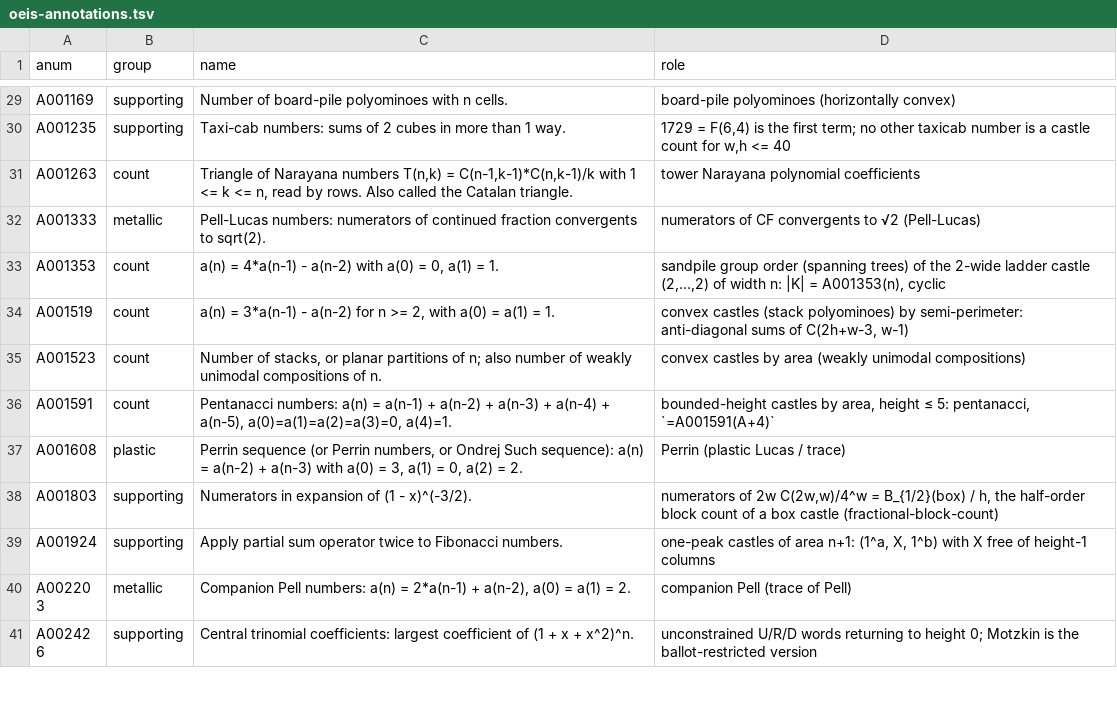
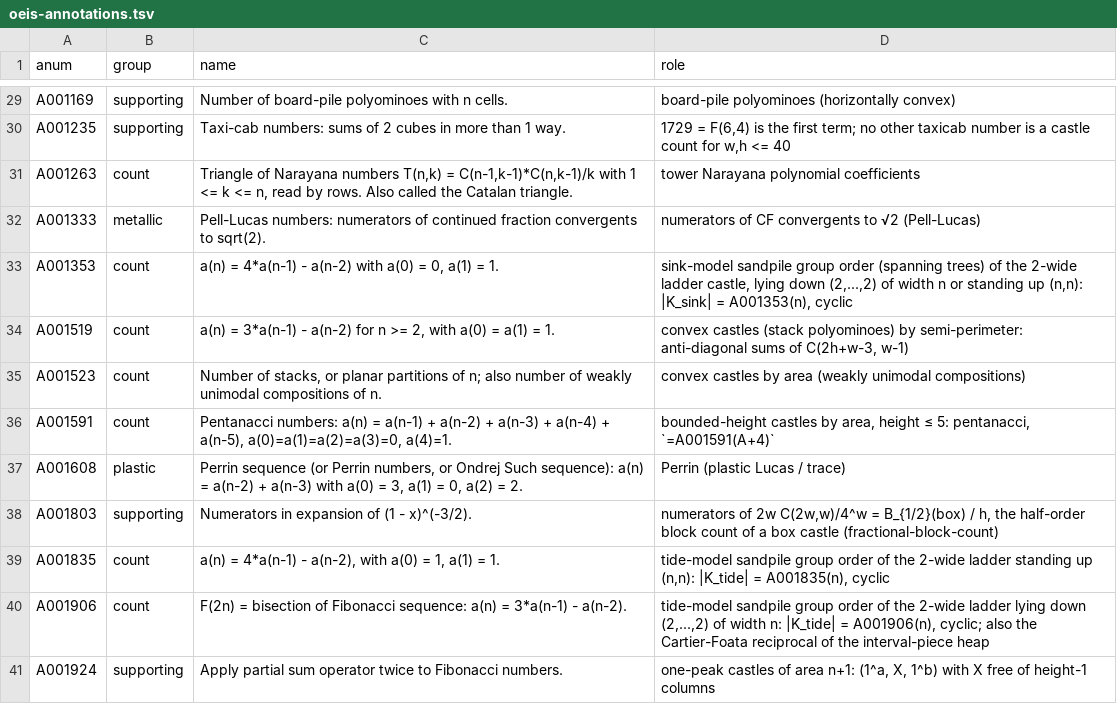
Before and after one commit to eeggwall/castles-wiki, a TSV file: config/oeis-annotations.tsv, drawn as a sheet; only a part is shown, gaps mark what is left out; the shorter side is filled out with more unchanged rows.

Commit message:
docs: treat the sink and tide models separately across the Sandcastles arc
Every Arc 14 page now states each result for both sandpile models, the
sink model (one sink cell) and the tide model (the bottom row as sink):
- sandpile-group: the tide block matrix, 3 on the diagonal for ground
  blocks, proved from planar duality and checked on all 33,150 castles
  to 16 cells; tide ladders are A001906 lying down, A001835 standing up
- sandpile-census: full tide census; each sink group splits by how many
  blocks touch the ground; cyclicity compared across models
- sandcastle-clock: the tide clock, mirror dependence reduced to ties
- sandpile-identity: per-model identities and avalanche profiles; tide
  invariants depend only on the runs of raised columns
- castle-avalanches: a full sink-model section; the blocks lower the
  sink mean where the tide leaves it to height alone
- sandcastle-seminar: every stop side by side in both models
- label the model on neighbour pages, catalogue and OEIS annotations;
  split the Arc 14 thesis and open items by model

Wiki-Op: update

```diff
--- a/config/oeis-annotations.tsv
+++ b/config/oeis-annotations.tsv
@@ -32,3 +32,3 @@ A001263	count	Triangle of Narayana numbers T(n,k) = C(n-1,k-1)*C(n,k-1)/k with 1
 A001333	metallic	Pell-Lucas numbers: numerators of continued fraction convergents to sqrt(2).	numerators of CF convergents to √2 (Pell-Lucas)
-A001353	count	a(n) = 4*a(n-1) - a(n-2) with a(0) = 0, a(1) = 1.	sandpile group order (spanning trees) of the 2-wide ladder castle (2,...,2) of width n: |K| = A001353(n), cyclic
+A001353	count	a(n) = 4*a(n-1) - a(n-2) with a(0) = 0, a(1) = 1.	sink-model sandpile group order (spanning trees) of the 2-wide ladder castle, lying down (2,...,2) of width n or standing up (n,n): |K_sink| = A001353(n), cyclic
 A001519	count	a(n) = 3*a(n-1) - a(n-2) for n >= 2, with a(0) = a(1) = 1.	convex castles (stack polyominoes) by semi-perimeter: anti-diagonal sums of C(2h+w-3, w-1)
@@ -38,2 +38,4 @@ A001608	plastic	Perrin sequence (or Perrin numbers, or Ondrej Such sequence): a(
 A001803	supporting	Numerators in expansion of (1 - x)^(-3/2).	numerators of 2w C(2w,w)/4^w = B_{1/2}(box) / h, the half-order block count of a box castle (fractional-block-count)
+A001835	count	a(n) = 4*a(n-1) - a(n-2), with a(0) = 1, a(1) = 1.	tide-model sandpile group order of the 2-wide ladder standing up (n,n): |K_tide| = A001835(n), cyclic
+A001906	count	F(2n) = bisection of Fibonacci sequence: a(n) = 3*a(n-1) - a(n-2).	tide-model sandpile group order of the 2-wide ladder lying down (2,...,2) of width n: |K_tide| = A001906(n), cyclic; also the Cartier-Foata reciprocal of the interval-piece heap
 A001924	supporting	Apply partial sum operator twice to Fibonacci numbers.	one-peak castles of area n+1: (1^a, X, 1^b) with X free of height-1 columns
```
Also changed, not shown: 23 other files.
